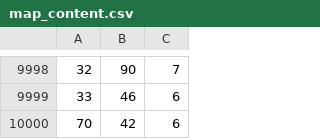
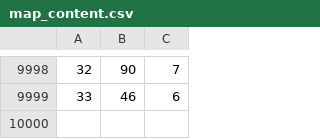
Before and after one commit to dayvar14/http-heatmap-server, a CSV file: server/map_content.csv, drawn as a sheet; only a part is shown, gaps mark what is left out.

Commit message:
First Commit Change in Map_Content.csv

```diff
--- a/server/map_content.csv
+++ b/server/map_content.csv
@@ -9999,2 +9999 @@
 33,46,6
-70,42,6
```
